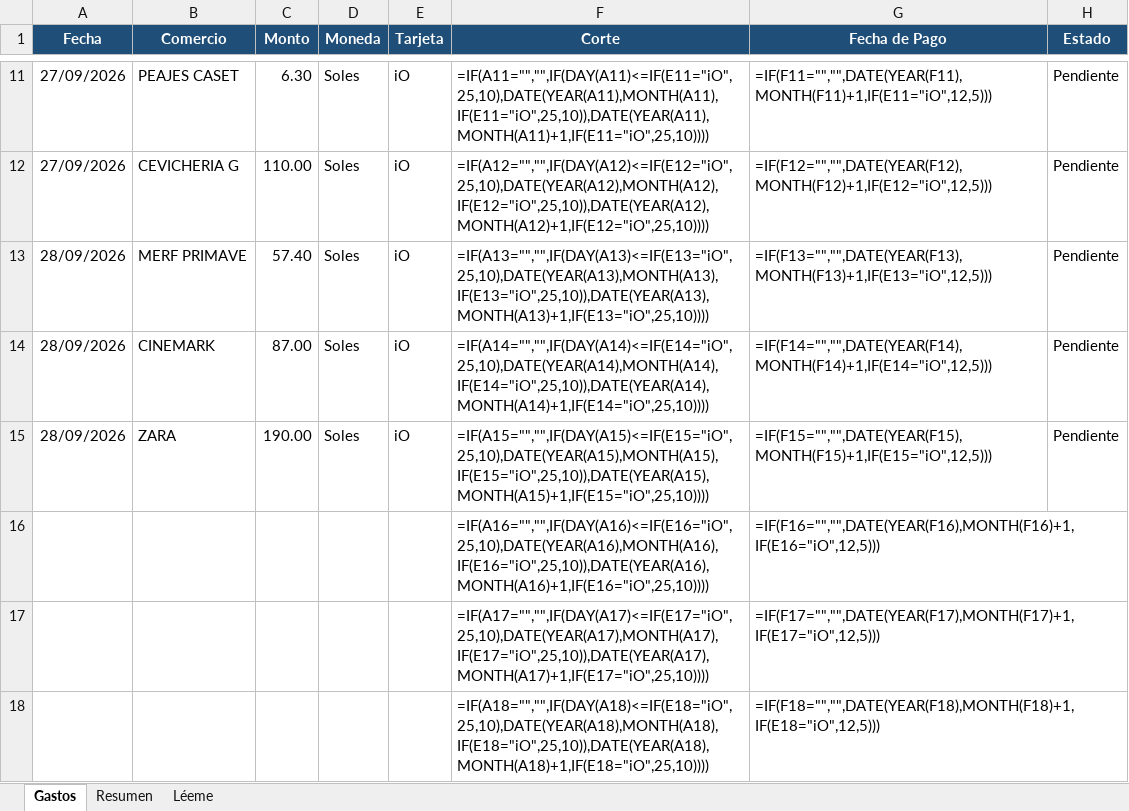
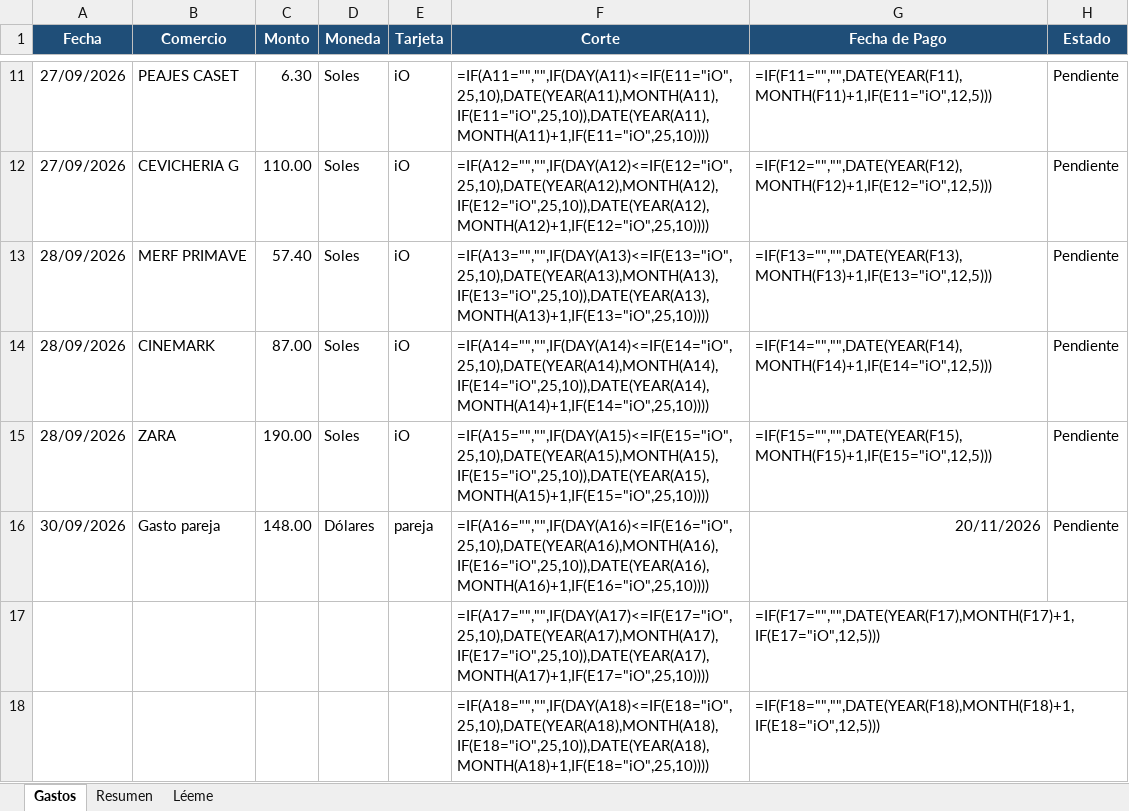
Before and after one commit to zr5237472-sketch/Fabrizzio, an Excel workbook: Seguimiento_Gastos.xlsx, sheet Gastos, drawn as a sheet; only a part is shown, gaps mark what is left out; values as stored, in another font and other column widths than the file's, no borders; formulas without a stored value are shown as written; removed rows and columns are numbered as before the commit, all else as after; the diff names each change by its address in the sheet, - before the commit and + after, or states it on an @@ line.

```diff
--- a/Seguimiento_Gastos.xlsx (sheet Gastos)
+++ b/Seguimiento_Gastos.xlsx (sheet Gastos)
-row 16:  |  |  |  |  | =IF(A16="","",IF(DAY(A16)<=IF(E16="iO",25,10),DATE(YEAR(A16),MONTH(A16),IF(E16="iO",25,10)),DATE(YEAR(A16),MONTH(A16)+1,IF(E16="iO",25,10)))) | =IF(F16="","",DATE(YEAR(F16),MONTH(F16)+1,IF(E16="iO",12,5)))
+row 16: 30/09/2026 | Gasto pareja | 148.00 | Dólares | pareja | =IF(A16="","",IF(DAY(A16)<=IF(E16="iO",25,10),DATE(YEAR(A16),MONTH(A16),IF(E16="iO",25,10)),DATE(YEAR(A16),MONTH(A16)+1,IF(E16="iO",25,10)))) | 20/11/2026 | Pendiente
```
Also changed, not shown: sheet Resumen, sheet Léeme.
